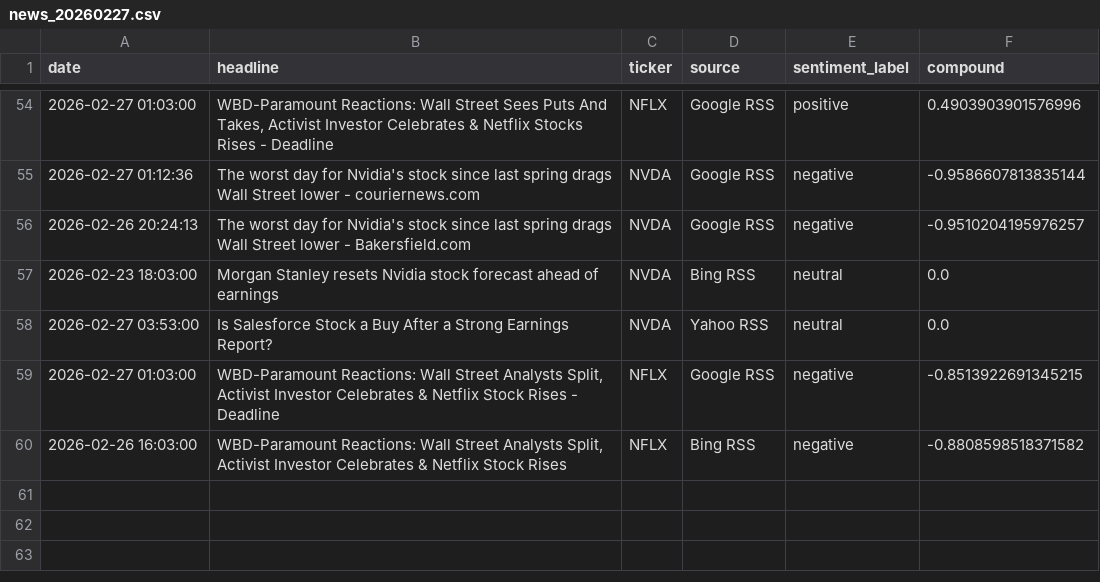
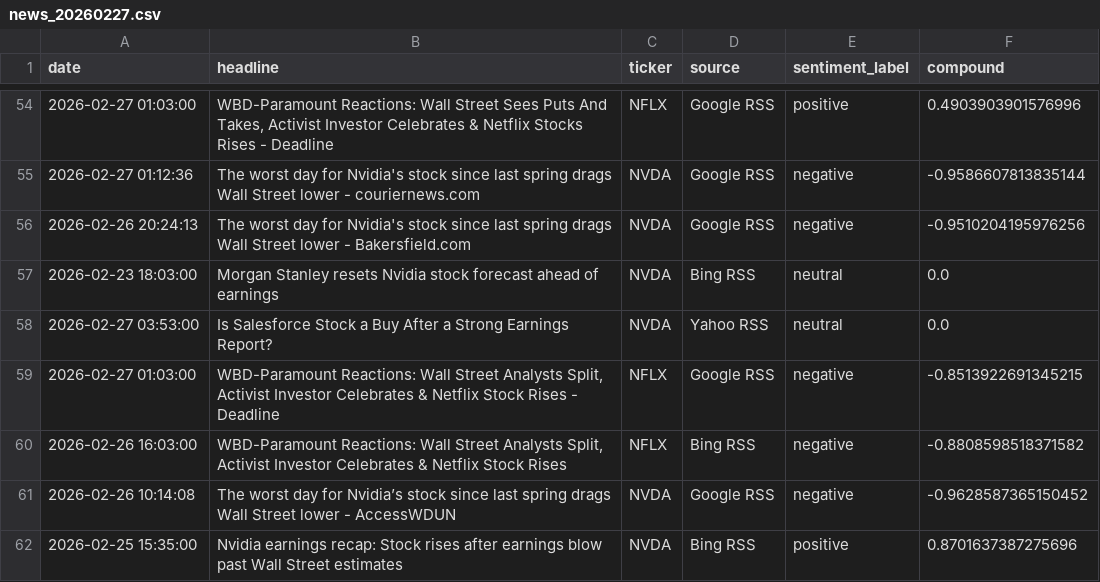
Before and after one commit to Kasuba-phani/stock-sentiment-tracker, a CSV file: data/raw_news/news_20260227.csv, drawn as a sheet; only a part is shown, gaps mark what is left out.

```diff
--- a/data/raw_news/news_20260227.csv
+++ b/data/raw_news/news_20260227.csv
@@ -55,3 +55,3 @@ date,headline,ticker,source,sentiment_label,compound
 2026-02-27 01:12:36,The worst day for Nvidia's stock since last spring drags Wall Street lower - couriernews.com,NVDA,Google RSS,negative,-0.9586607813835144
-2026-02-26 20:24:13,The worst day for Nvidia's stock since last spring drags Wall Street lower - Bakersfield.com,NVDA,Google RSS,negative,-0.9510204195976257
+2026-02-26 20:24:13,The worst day for Nvidia's stock since last spring drags Wall Street lower - Bakersfield.com,NVDA,Google RSS,negative,-0.9510204195976256
 2026-02-23 18:03:00,Morgan Stanley resets Nvidia stock forecast ahead of earnings,NVDA,Bing RSS,neutral,0.0
@@ -60 +60,3 @@ date,headline,ticker,source,sentiment_label,compound
 2026-02-26 16:03:00,"WBD-Paramount Reactions: Wall Street Analysts Split, Activist Investor Celebrates & Netflix Stock Rises",NFLX,Bing RSS,negative,-0.8808598518371582
+2026-02-26 10:14:08,The worst day for Nvidia’s stock since last spring drags Wall Street lower - AccessWDUN,NVDA,Google RSS,negative,-0.9628587365150452
+2026-02-25 15:35:00,Nvidia earnings recap: Stock rises after earnings blow past Wall Street estimates,NVDA,Bing RSS,positive,0.8701637387275696
```
